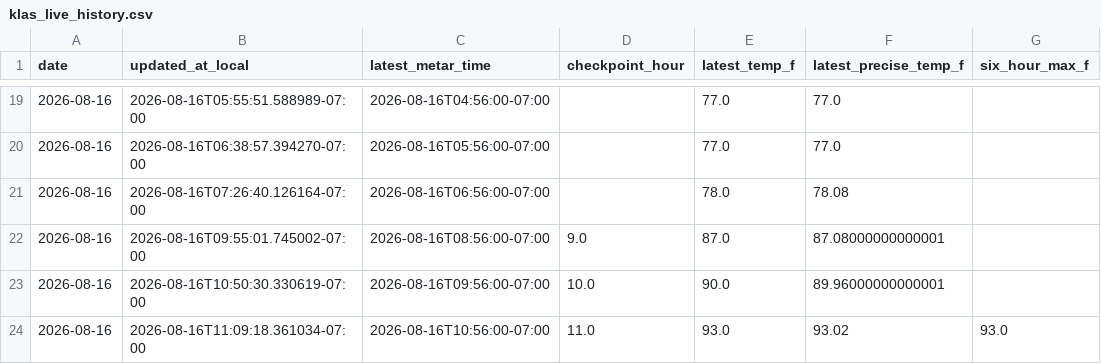
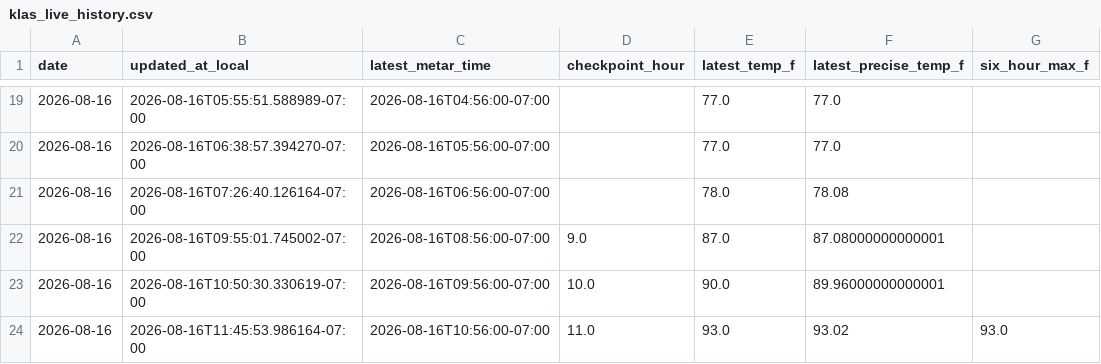
Before and after one commit to capecodbeachgirl/klas-live-model, a CSV file: data/live/klas_live_history.csv, drawn as a sheet; only a part is shown, gaps mark what is left out; the diff names each change by its address in the sheet, - before the commit and + after, or states it on an @@ line.

```diff
--- a/data/live/klas_live_history.csv
+++ b/data/live/klas_live_history.csv
-B24 (updated_at_local): 2026-08-16T11:09:18.361034-07:00
+B24 (updated_at_local): 2026-08-16T11:45:53.986164-07:00
```
Also changed, not shown: 3 other files.
